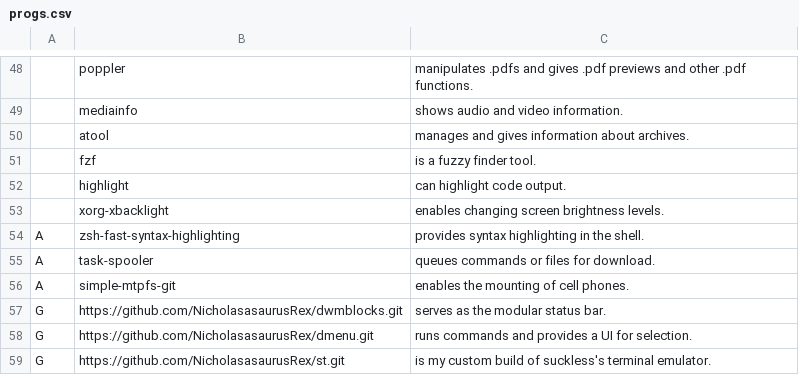
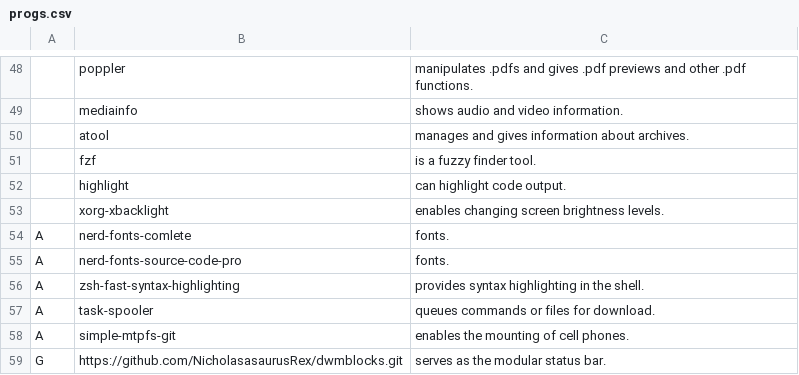
Before and after one commit to NicholasasaurusRex/NARBS, a CSV file: progs.csv, drawn as a sheet; only a part is shown, gaps mark what is left out; the shorter side is filled out with more unchanged rows; the diff names each change by its address in the sheet, - before the commit and + after, or states it on an @@ line.

Commit message:
update progs.csv

```diff
--- a/progs.csv
+++ b/progs.csv
+row 54: A | nerd-fonts-comlete | fonts.
+row 55: A | nerd-fonts-source-code-pro | fonts.
```
